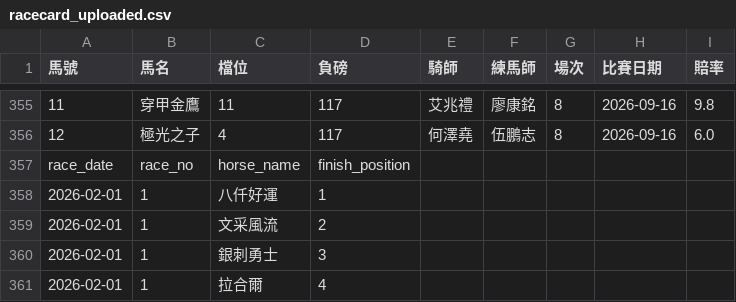
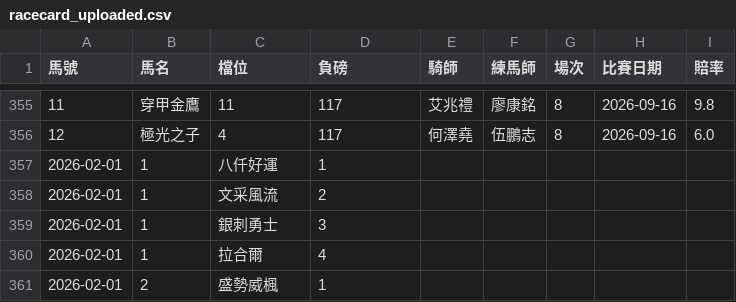
Before and after one commit to tszkit9-boop/horse-racing-bot, a CSV file: racecard_uploaded.csv, drawn as a sheet; only a part is shown, gaps mark what is left out; the shorter side is filled out with more unchanged rows.

Commit message:
Update racecard_uploaded.csv

```diff
--- a/racecard_uploaded.csv
+++ b/racecard_uploaded.csv
@@ -356,3 +356,2 @@
 12,極光之子,4,117,何澤堯,伍鵬志,8,2026-09-16,6.0
-race_date,race_no,horse_name,finish_position
 2026-02-01,1,八仟好運,1
```
